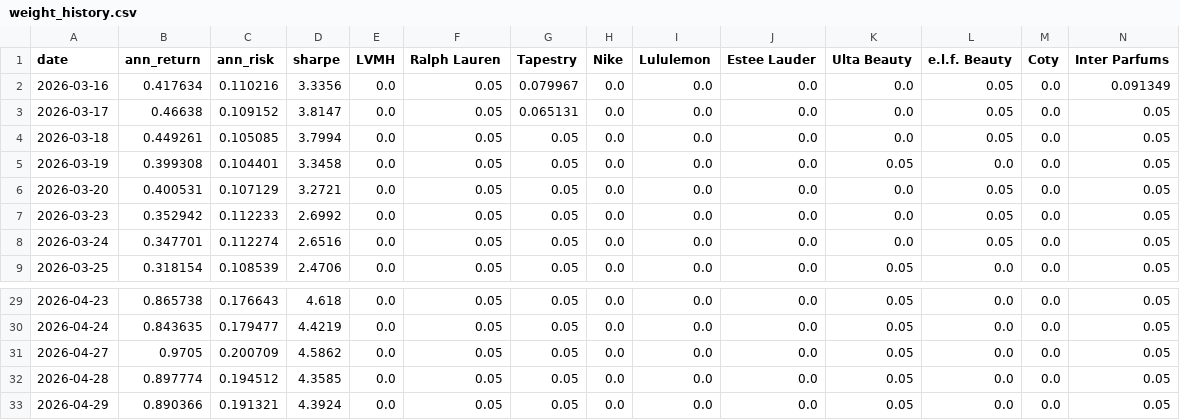
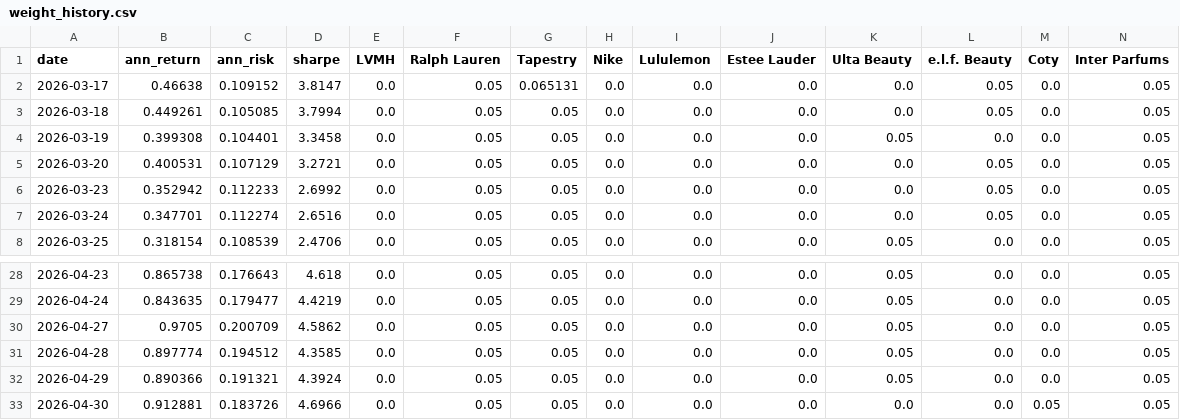
Before and after one commit to RamaAkach/OPIM-5641---Final-Project, a CSV file: results/weight_history.csv, drawn as a sheet; only a part is shown, gaps mark what is left out; removed rows and columns are numbered as before the commit, all else as after; rows hold the shown columns only; the diff names each change by its address in the sheet, - before the commit and + after, or states it on an @@ line.

```diff
--- a/results/weight_history.csv
+++ b/results/weight_history.csv
-row 2: 2026-03-16 | 0.417634 | 0.110216 | 3.3356 | 0.0 | 0.05 | 0.079967 | 0.0 | 0.0 | 0.0 | 0.0 | 0.05 | 0.0 | 0.091349
+row 33: 2026-04-30 | 0.912881 | 0.183726 | 4.6966 | 0.0 | 0.05 | 0.05 | 0.0 | 0.0 | 0.0 | 0.0 | 0.0 | 0.05 | 0.05
```
Also changed, not shown: results/paper_trading.csv, 7 other files.
